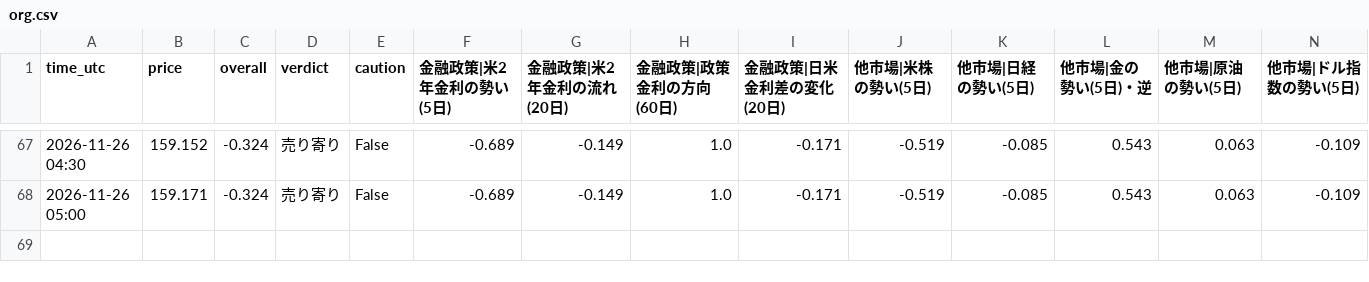
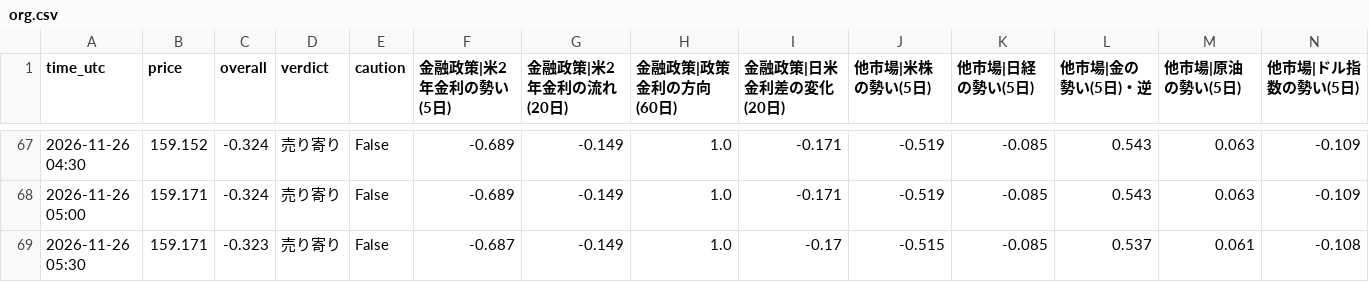
Before and after one commit to ke104-debug/fx-, a CSV file: journal/org.csv, drawn as a sheet; only a part is shown, gaps mark what is left out; rows hold the shown columns only; the diff names each change by its address in the sheet, - before the commit and + after, or states it on an @@ line.

```diff
--- a/journal/org.csv
+++ b/journal/org.csv
+row 69: 2026-11-26 05:30 | 159.171 | -0.323 | 売り寄り | False | -0.687 | -0.149 | 1.0 | -0.17 | -0.515 | -0.085 | 0.537 | 0.061 | -0.108
```
Also changed, not shown: journal/research.csv.
